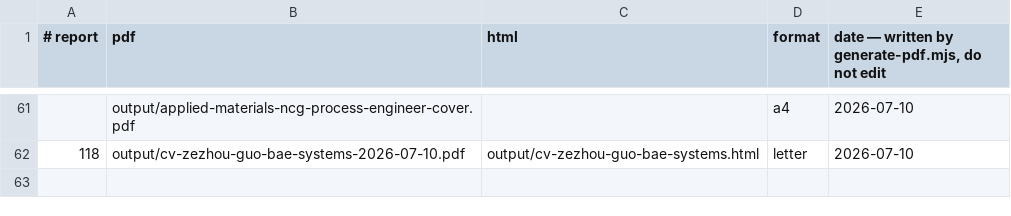
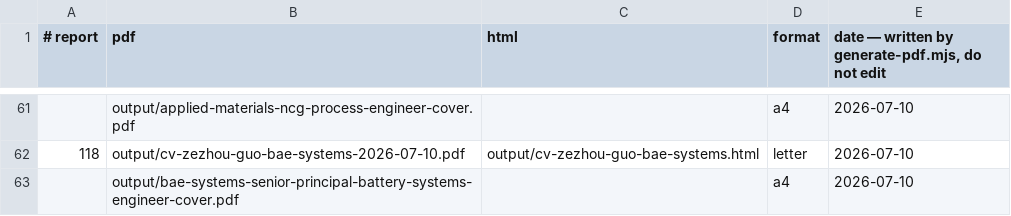
Before and after one commit to zezhouguo/career-ops, a TSV file: data/pdf-index.tsv, drawn as a sheet; only a part is shown, gaps mark what is left out; the diff names each change by its address in the sheet, - before the commit and + after, or states it on an @@ line.

```diff
--- a/data/pdf-index.tsv
+++ b/data/pdf-index.tsv
+row 63:  | output/bae-systems-senior-principal-battery-systems-engineer-cover.pdf |  | a4 | 2026-07-10
```
Also changed, not shown: 1 other file.
